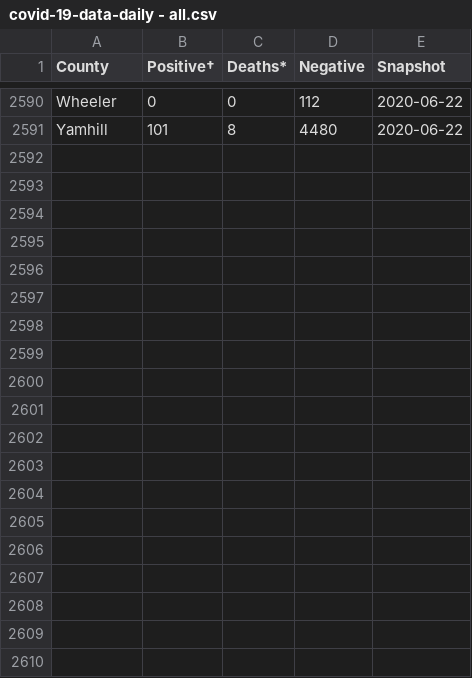
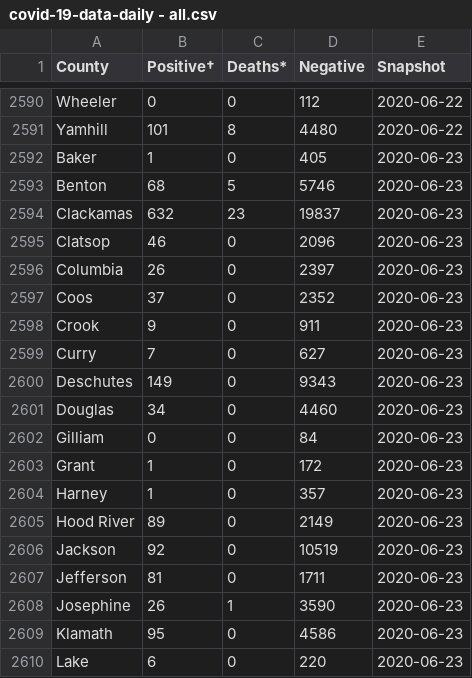
Before and after one commit to wpbSabi/oregon-covid-19, a CSV file: covid-19-data-daily - all.csv, drawn as a sheet; only a part is shown, gaps mark what is left out; the diff covers the shown part only.

Commit message:
6/23

```diff
--- a/covid-19-data-daily - all.csv
+++ b/covid-19-data-daily - all.csv
@@ -2591 +2591,20 @@
 "Yamhill",101,8,"4480",2020-06-22
+"Baker",1,0,"405",2020-06-23
+"Benton",68,5,"5746",2020-06-23
+"Clackamas",632,23,"19837",2020-06-23
+"Clatsop",46,0,"2096",2020-06-23
+"Columbia",26,0,"2397",2020-06-23
+"Coos",37,0,"2352",2020-06-23
+"Crook",9,0,"911",2020-06-23
+"Curry",7,0,"627",2020-06-23
+"Deschutes",149,0,"9343",2020-06-23
+"Douglas",34,0,"4460",2020-06-23
+"Gilliam",0,0,"84",2020-06-23
+"Grant",1,0,"172",2020-06-23
+"Harney",1,0,"357",2020-06-23
+"Hood River",89,0,"2149",2020-06-23
+"Jackson",92,0,"10519",2020-06-23
+"Jefferson",81,0,"1711",2020-06-23
+"Josephine",26,1,"3590",2020-06-23
+"Klamath",95,0,"4586",2020-06-23
+"Lake",6,0,"220",2020-06-23
```
Also changed, not shown: 17 added rows elsewhere in this file.
